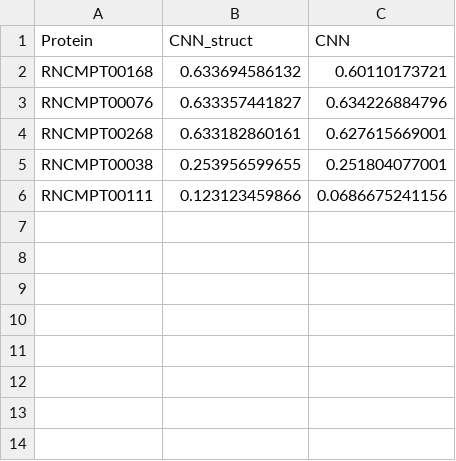
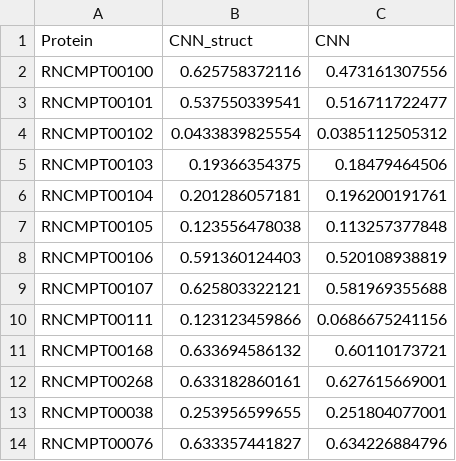
Before and after one commit to shreshthgandhi/cDeepbind, a TSV file: results_final/summary.tsv, drawn as a sheet.

Commit message:
Merge branch 'master' of git.psi.utoronto.ca:shreshth/Deepbind_with_structure
# Conflicts:
#	Deepbind_remote-Copy5-same padding.ipynb
#	calibrate_tensor_model.py
#	load_data.py
#	load_data_real.py
#	main.py

```diff
--- a/results_final/summary.tsv
+++ b/results_final/summary.tsv
@@ -1,6 +1,14 @@
 Protein	CNN_struct	CNN
+RNCMPT00100	0.625758372116	0.473161307556
+RNCMPT00101	0.537550339541	0.516711722477
+RNCMPT00102	0.0433839825554	0.0385112505312
+RNCMPT00103	0.19366354375	0.18479464506
+RNCMPT00104	0.201286057181	0.196200191761
+RNCMPT00105	0.123556478038	0.113257377848
+RNCMPT00106	0.591360124403	0.520108938819
+RNCMPT00107	0.625803322121	0.581969355688
+RNCMPT00111	0.123123459866	0.0686675241156
 RNCMPT00168	0.633694586132	0.60110173721
-RNCMPT00076	0.633357441827	0.634226884796
 RNCMPT00268	0.633182860161	0.627615669001
 RNCMPT00038	0.253956599655	0.251804077001
-RNCMPT00111	0.123123459866	0.0686675241156
+RNCMPT00076	0.633357441827	0.634226884796
```
Also changed, not shown: 3 other files.
